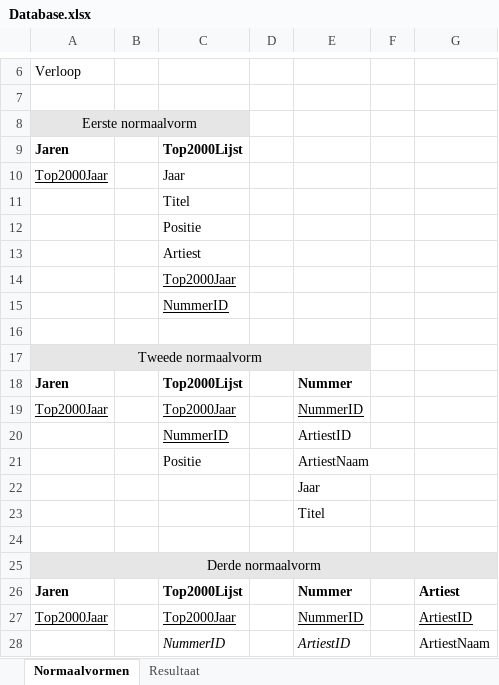
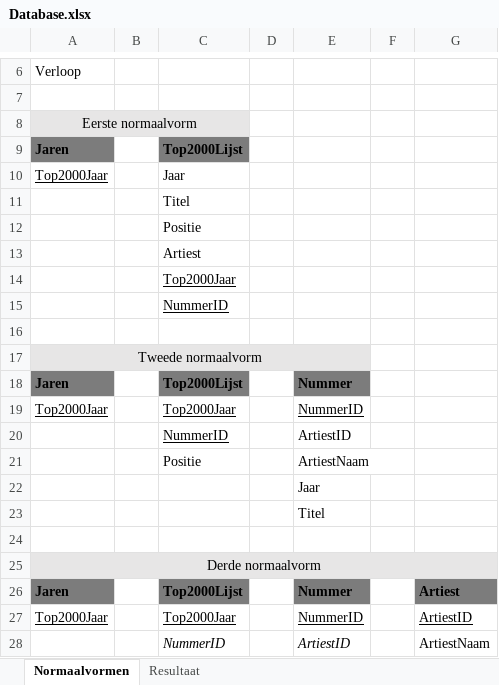
Before and after one commit to SamElfring/Top2000Opdracht, an Excel workbook: Database.xlsx, sheet Normaalvormen, drawn as a sheet; only a part is shown, gaps mark what is left out; values as stored, in another font and other column widths than the file's, no borders; the diff names each change by its address in the sheet, - before the commit and + after, or states it on an @@ line.

Commit message:
Huts Huts

```diff
--- a/Database.xlsx (sheet Normaalvormen)
+++ b/Database.xlsx (sheet Normaalvormen)
-A9 fill: none
+A9 fill: #7C7C7C
-C9 fill: none
+C9 fill: #7C7C7C
-A18 fill: none
+A18 fill: #7C7C7C
-C18 fill: none
+C18 fill: #7C7C7C
-E18 fill: none
+E18 fill: #7C7C7C
-A26 fill: none
+A26 fill: #7C7C7C
-C26 fill: none
+C26 fill: #7C7C7C
-E26 fill: none
+E26 fill: #7C7C7C
-G26 fill: none
+G26 fill: #7C7C7C
```
